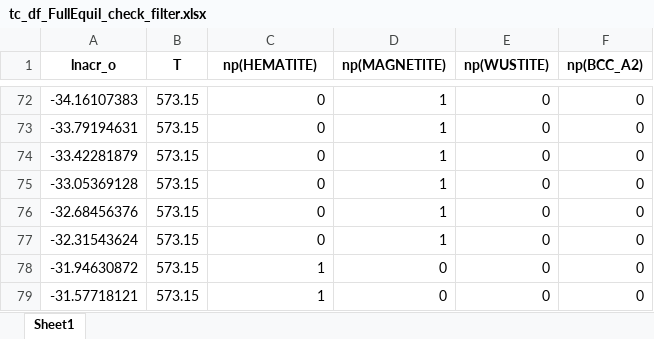
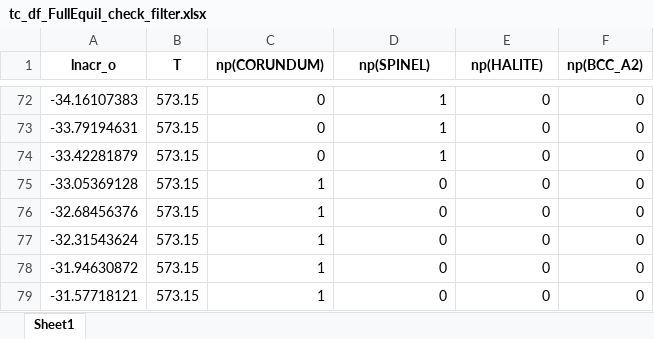
Before and after one commit to YXWU2014/IronOxide_TC, an Excel workbook: tc_df_FullEquil_check_filter.xlsx, sheet Sheet1, drawn as a sheet; only a part is shown, gaps mark what is left out; values as stored, in another font and other column widths than the file's, no borders; the diff names each change by its address in the sheet, - before the commit and + after, or states it on an @@ line.

```diff
--- a/tc_df_FullEquil_check_filter.xlsx (sheet Sheet1)
+++ b/tc_df_FullEquil_check_filter.xlsx (sheet Sheet1)
-C1: np(HEMATITE)
+C1: np(CORUNDUM)
-D1: np(MAGNETITE)
+D1: np(SPINEL)
-E1: np(WUSTITE)
+E1: np(HALITE)
-C75:C77 (np(CORUNDUM)): 0
+C75:C77 (np(CORUNDUM)): 1
-D75:D77 (np(SPINEL)): 1
+D75:D77 (np(SPINEL)): 0
```
Also changed, not shown: tc_df_FullEquil_check.xlsx, 32 other files.
